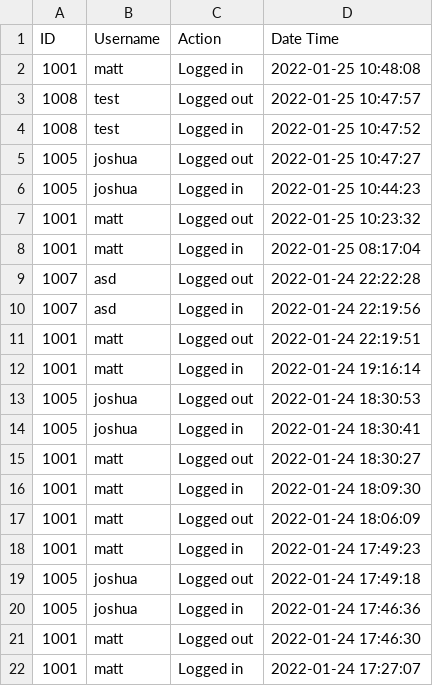
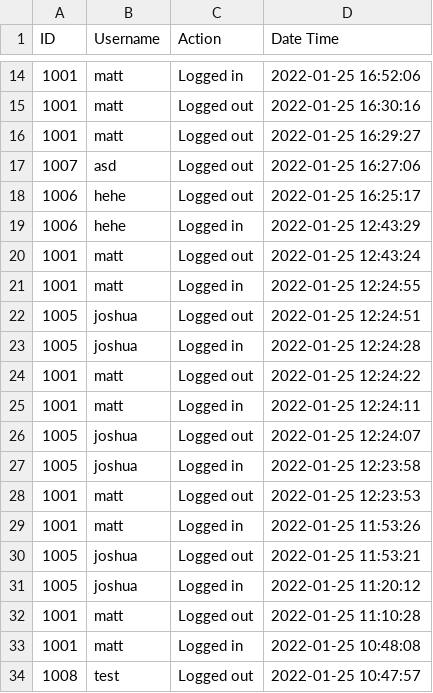
Before and after one commit to gnahhr/websys-php-finals, a CSV file: csv/userlog.csv, drawn as a sheet; only a part is shown, gaps mark what is left out; the shorter side is filled out with more unchanged rows; the diff covers the shown part only; the diff names each change by its address in the sheet, - before the commit and + after, or states it on an @@ line.

```diff
--- a/csv/userlog.csv
+++ b/csv/userlog.csv
+row 14: 1001 | matt | Logged in | 2022-01-25 16:52:06
+row 15: 1001 | matt | Logged out | 2022-01-25 16:30:16
+row 16: 1001 | matt | Logged out | 2022-01-25 16:29:27
+row 17: 1007 | asd | Logged out | 2022-01-25 16:27:06
+row 18: 1006 | hehe | Logged out | 2022-01-25 16:25:17
+row 19: 1006 | hehe | Logged in | 2022-01-25 12:43:29
+row 20: 1001 | matt | Logged out | 2022-01-25 12:43:24
+row 21: 1001 | matt | Logged in | 2022-01-25 12:24:55
+row 22: 1005 | joshua | Logged out | 2022-01-25 12:24:51
+row 23: 1005 | joshua | Logged in | 2022-01-25 12:24:28
+row 24: 1001 | matt | Logged out | 2022-01-25 12:24:22
+row 25: 1001 | matt | Logged in | 2022-01-25 12:24:11
+row 26: 1005 | joshua | Logged out | 2022-01-25 12:24:07
+row 27: 1005 | joshua | Logged in | 2022-01-25 12:23:58
+row 28: 1001 | matt | Logged out | 2022-01-25 12:23:53
+row 29: 1001 | matt | Logged in | 2022-01-25 11:53:26
+row 30: 1005 | joshua | Logged out | 2022-01-25 11:53:21
+row 31: 1005 | joshua | Logged in | 2022-01-25 11:20:12
+row 32: 1001 | matt | Logged out | 2022-01-25 11:10:28
```
Also changed, not shown: 12 added rows elsewhere in this file, csv/payments.csv, csv/sales.csv, 5 other files.
